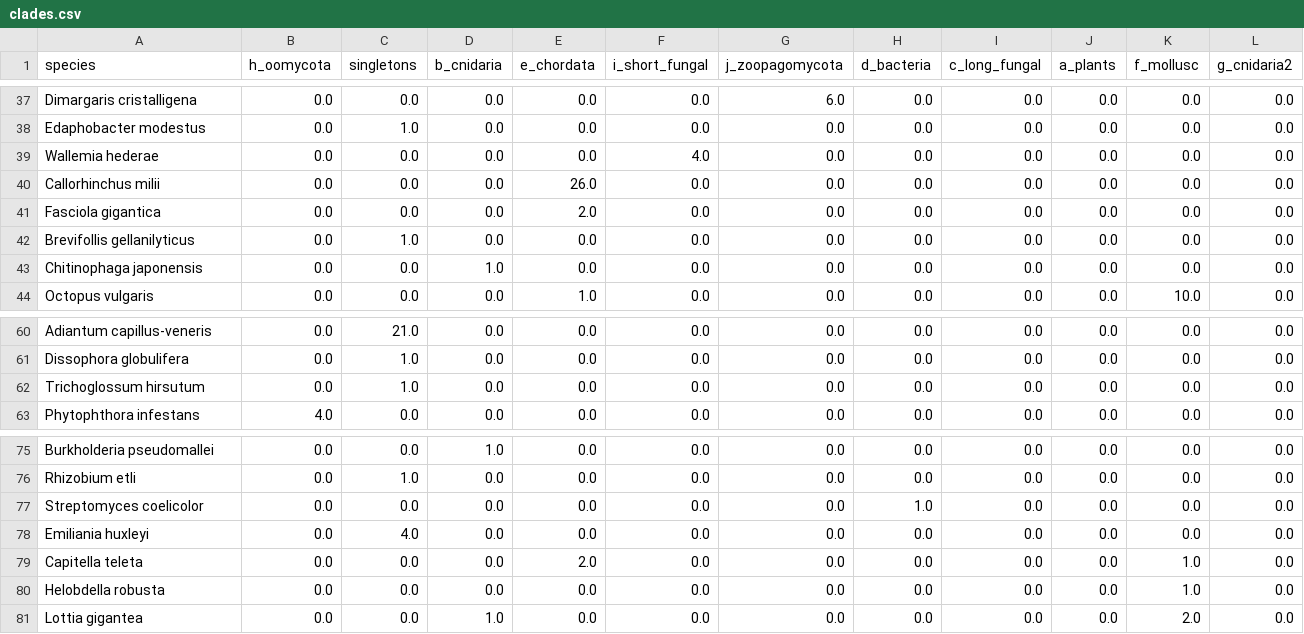
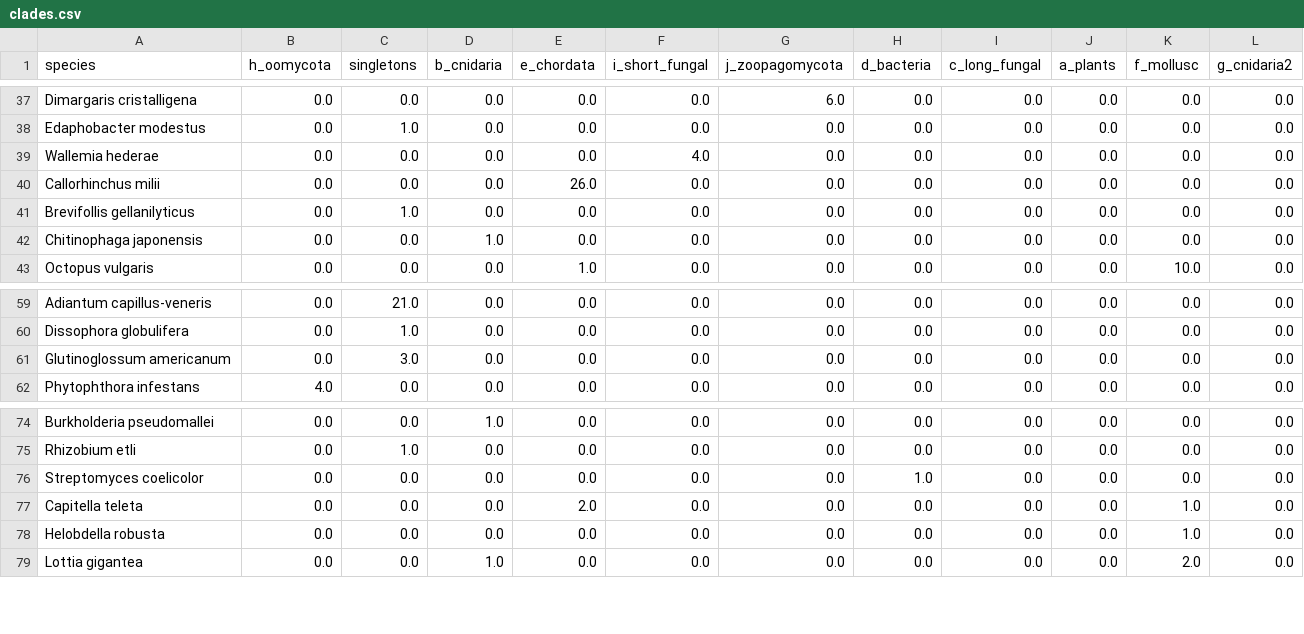
Before and after one commit to idameitil/polyphenol-oxidases, a CSV file: data/mrbayes/all/clades/clades.csv, drawn as a sheet; only a part is shown, gaps mark what is left out.

Commit message:
itol files, clade dotplot and domain file

```diff
--- a/data/mrbayes/all/clades/clades.csv
+++ b/data/mrbayes/all/clades/clades.csv
@@ -40,3 +40,2 @@ Wallemia hederae,0.0,0.0,0.0,0.0,4.0,0.0,0.0,0.0,0.0,0.0,0.0
 Callorhinchus milii,0.0,0.0,0.0,26.0,0.0,0.0,0.0,0.0,0.0,0.0,0.0
-Fasciola gigantica,0.0,0.0,0.0,2.0,0.0,0.0,0.0,0.0,0.0,0.0,0.0
 Brevifollis gellanilyticus,0.0,1.0,0.0,0.0,0.0,0.0,0.0,0.0,0.0,0.0,0.0
@@ -61,3 +60,3 @@ Adiantum capillus-veneris,0.0,21.0,0.0,0.0,0.0,0.0,0.0,0.0,0.0,0.0,0.0
 Dissophora globulifera,0.0,1.0,0.0,0.0,0.0,0.0,0.0,0.0,0.0,0.0,0.0
-Trichoglossum hirsutum,0.0,1.0,0.0,0.0,0.0,0.0,0.0,0.0,0.0,0.0,0.0
+Glutinoglossum americanum,0.0,3.0,0.0,0.0,0.0,0.0,0.0,0.0,0.0,0.0,0.0
 Phytophthora infestans,4.0,0.0,0.0,0.0,0.0,0.0,0.0,0.0,0.0,0.0,0.0
@@ -77,3 +76,2 @@ Rhizobium etli,0.0,1.0,0.0,0.0,0.0,0.0,0.0,0.0,0.0,0.0,0.0
 Streptomyces coelicolor,0.0,0.0,0.0,0.0,0.0,0.0,1.0,0.0,0.0,0.0,0.0
-Emiliania huxleyi,0.0,4.0,0.0,0.0,0.0,0.0,0.0,0.0,0.0,0.0,0.0
 Capitella teleta,0.0,0.0,0.0,2.0,0.0,0.0,0.0,0.0,0.0,1.0,0.0
```
Also changed, not shown: 4 other files.
